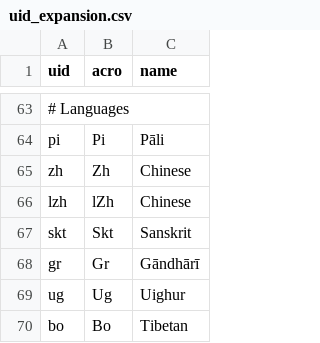
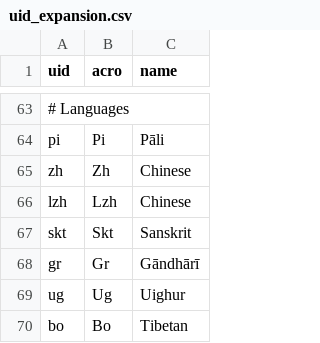
Before and after one commit to suttacentral/legacy-suttacentral-data, a CSV file: table/uid_expansion.csv, drawn as a sheet; only a part is shown, gaps mark what is left out.

```diff
--- a/table/uid_expansion.csv
+++ b/table/uid_expansion.csv
@@ -65,3 +65,3 @@ pi,Pi,Pāli
 zh,Zh,Chinese
-lzh,lZh,Chinese
+lzh,Lzh,Chinese
 skt,Skt,Sanskrit
```
Also changed, not shown: table/language.csv.
